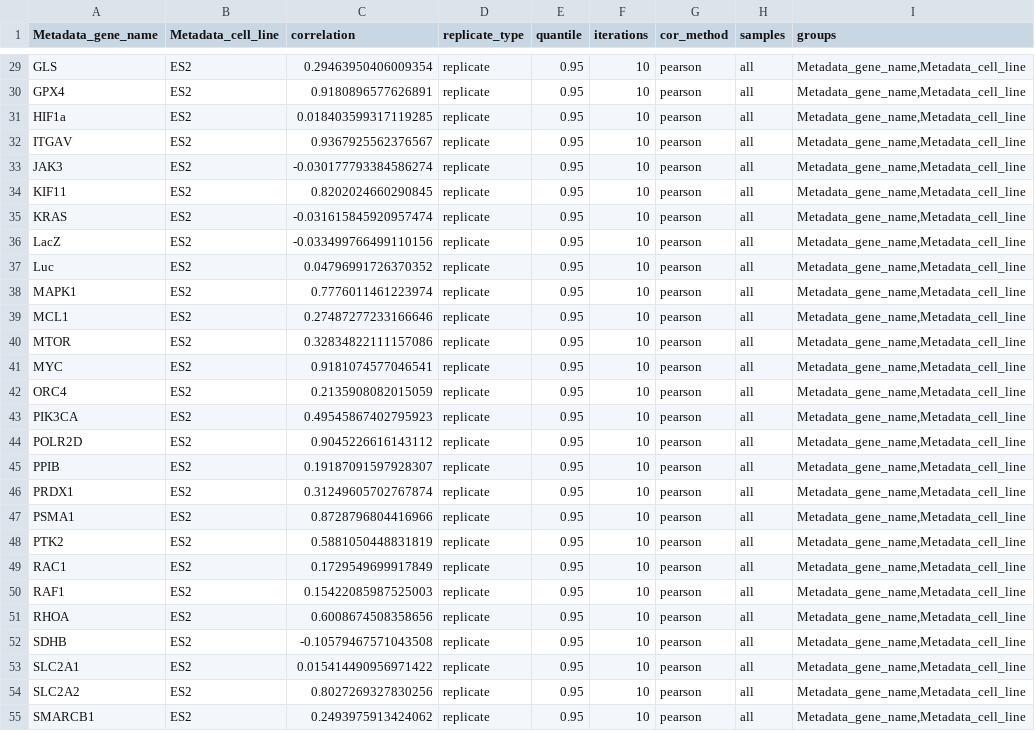
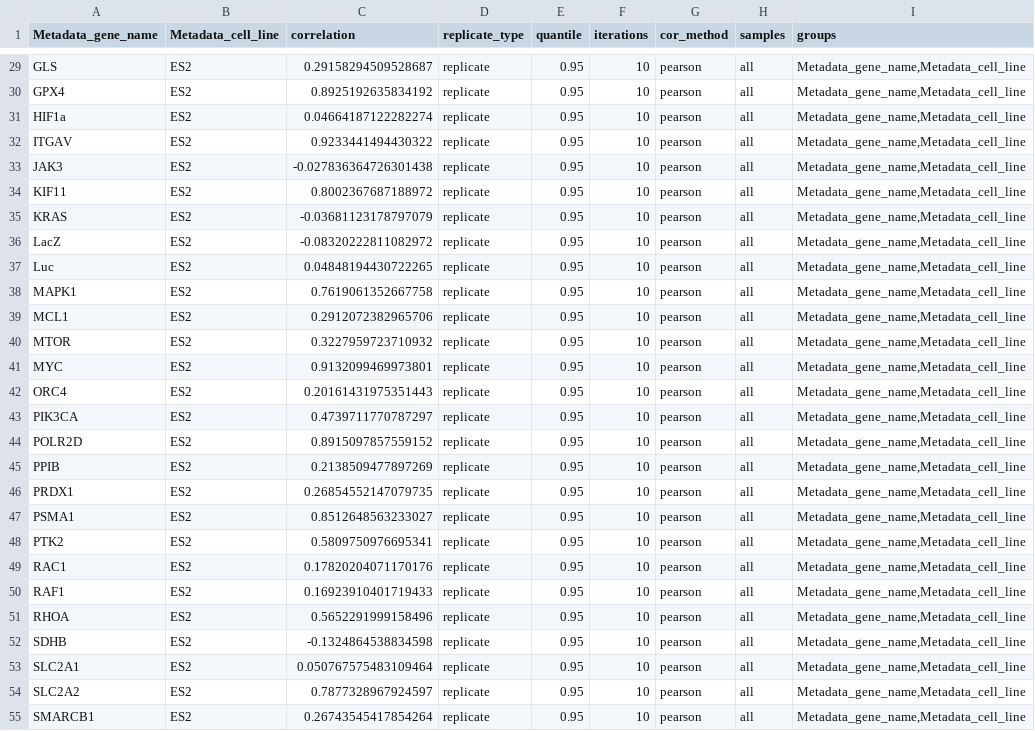
Before and after one commit to broadinstitute/cell-health, a CSV file: 1.generate-profiles/results/SQ00014615_audit_gene.csv, drawn as a sheet; only a part is shown, gaps mark what is left out; the diff covers the shown part only; the diff names each change by its address in the sheet, - before the commit and + after, or states it on an @@ line.

```diff
--- a/1.generate-profiles/results/SQ00014615_audit_gene.csv
+++ b/1.generate-profiles/results/SQ00014615_audit_gene.csv
-C29 (correlation): 0.29463950406009354
+C29 (correlation): 0.29158294509528687
-C30 (correlation): 0.9180896577626891
+C30 (correlation): 0.8925192635834192
-C31 (correlation): 0.018403599317119285
+C31 (correlation): 0.04664187122282274
-C32 (correlation): 0.9367925562376567
+C32 (correlation): 0.9233441494430322
-C33 (correlation): -0.030177793384586274
+C33 (correlation): -0.027836364726301438
-C34 (correlation): 0.8202024660290845
+C34 (correlation): 0.8002367687188972
-C35 (correlation): -0.031615845920957474
+C35 (correlation): -0.03681123178797079
-C36 (correlation): -0.033499766499110156
+C36 (correlation): -0.08320222811082972
-C37 (correlation): 0.04796991726370352
+C37 (correlation): 0.04848194430722265
-C38 (correlation): 0.7776011461223974
+C38 (correlation): 0.7619061352667758
-C39 (correlation): 0.27487277233166646
+C39 (correlation): 0.2912072382965706
-C40 (correlation): 0.32834822111157086
+C40 (correlation): 0.3227959723710932
-C41 (correlation): 0.9181074577046541
+C41 (correlation): 0.9132099469973801
-C42 (correlation): 0.2135908082015059
+C42 (correlation): 0.20161431975351443
-C43 (correlation): 0.49545867402795923
+C43 (correlation): 0.4739711770787297
-C44 (correlation): 0.9045226616143112
+C44 (correlation): 0.8915097857559152
-C45 (correlation): 0.19187091597928307
+C45 (correlation): 0.2138509477897269
-C46 (correlation): 0.31249605702767874
+C46 (correlation): 0.26854552147079735
-C47 (correlation): 0.8728796804416966
+C47 (correlation): 0.8512648563233027
-C48 (correlation): 0.5881050448831819
+C48 (correlation): 0.5809750976695341
-C49 (correlation): 0.1729549699917849
+C49 (correlation): 0.17820204071170176
-C50 (correlation): 0.15422085987525003
+C50 (correlation): 0.16923910401719433
-C51 (correlation): 0.6008674508358656
+C51 (correlation): 0.5652291999158496
-C52 (correlation): -0.10579467571043508
+C52 (correlation): -0.1324864538834598
-C53 (correlation): 0.015414490956971422
+C53 (correlation): 0.050767575483109464
-C54 (correlation): 0.8027269327830256
+C54 (correlation): 0.7877328967924597
-C55 (correlation): 0.2493975913424062
+C55 (correlation): 0.26743545417854264
```
Also changed, not shown: 91 edited cells elsewhere in this file, 1.generate-profiles/results/SQ00014610_audit_gene.csv, 1.generate-profiles/results/SQ00014611_audit_guide.csv, 19 other files.
